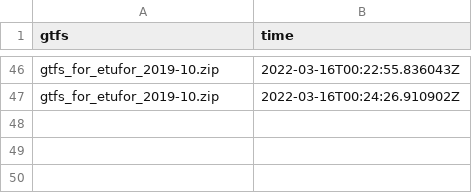
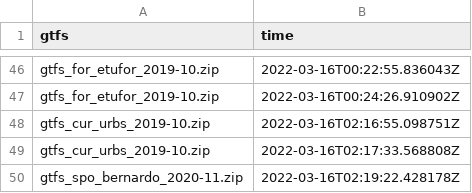
Before and after one commit to kauebraga/gtfs_explorer, a CSV file: data_teste/gtfs_uploads.csv, drawn as a sheet; only a part is shown, gaps mark what is left out.

```diff
--- a/data_teste/gtfs_uploads.csv
+++ b/data_teste/gtfs_uploads.csv
@@ -47 +47,4 @@ gtfs_for_etufor_2019-10.zip,2022-03-16T00:22:55.836043Z
 gtfs_for_etufor_2019-10.zip,2022-03-16T00:24:26.910902Z
+gtfs_cur_urbs_2019-10.zip,2022-03-16T02:16:55.098751Z
+gtfs_cur_urbs_2019-10.zip,2022-03-16T02:17:33.568808Z
+gtfs_spo_bernardo_2020-11.zip,2022-03-16T02:19:22.428178Z
```
Also changed, not shown: 3 other files.
